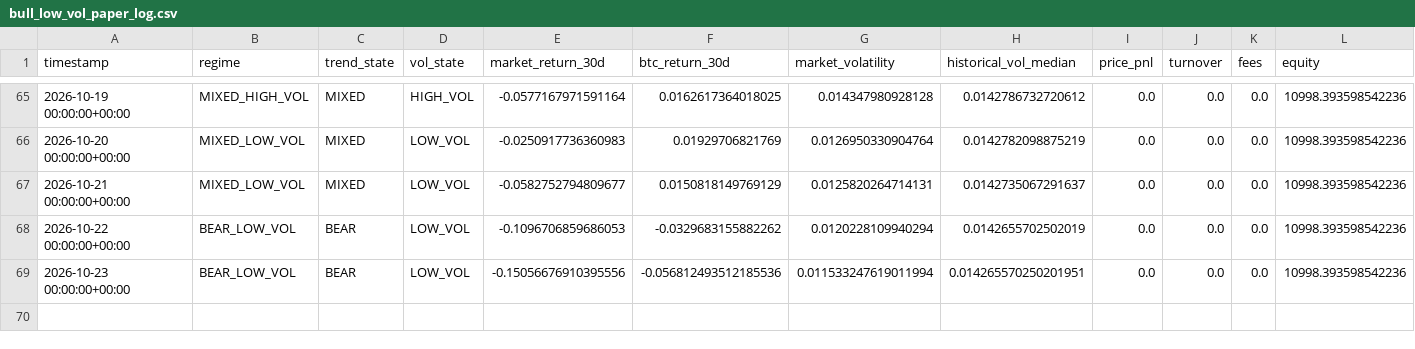
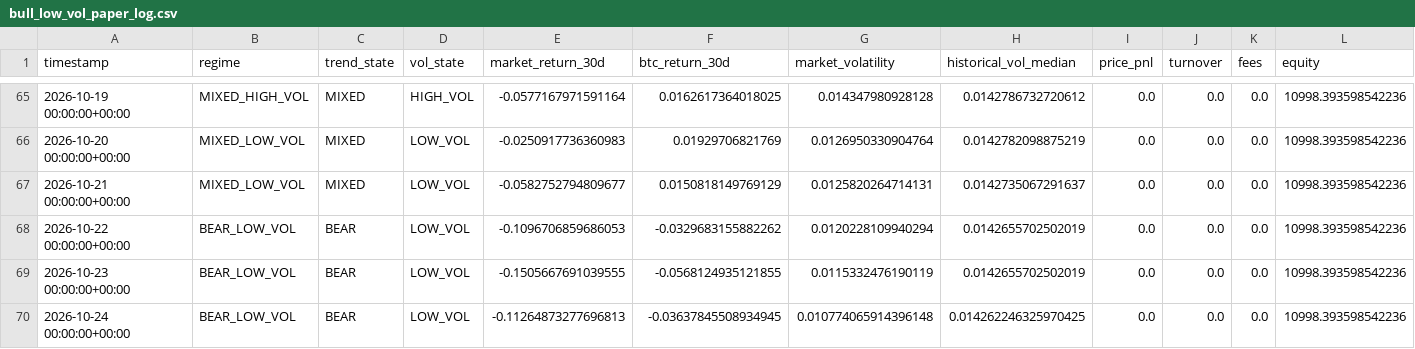
Before and after one commit to Nallge/crypto-strategy-dashboard, a CSV file: bull_low_vol_paper_log.csv, drawn as a sheet; only a part is shown, gaps mark what is left out; rows hold the shown columns only; the diff names each change by its address in the sheet, - before the commit and + after, or states it on an @@ line.

Commit message:
Update strategy dashboard data

```diff
--- a/bull_low_vol_paper_log.csv
+++ b/bull_low_vol_paper_log.csv
-E69 (market_return_30d): -0.15056676910395556
+E69 (market_return_30d): -0.1505667691039555
-F69 (btc_return_30d): -0.056812493512185536
+F69 (btc_return_30d): -0.0568124935121855
-G69 (market_volatility): 0.011533247619011994
+G69 (market_volatility): 0.0115332476190119
-H69 (historical_vol_median): 0.014265570250201951
+H69 (historical_vol_median): 0.0142655702502019
+row 70: 2026-10-24 00:00:00+00:00 | BEAR_LOW_VOL | BEAR | LOW_VOL | -0.11264873277696813 | -0.03637845508934945 | 0.010774065914396148 | 0.014262246325970425 | 0.0 | 0.0 | 0.0 | 10998.393598542236
```
Also changed, not shown: v2_live_paper_history.csv, v3_live_paper_history.csv.
